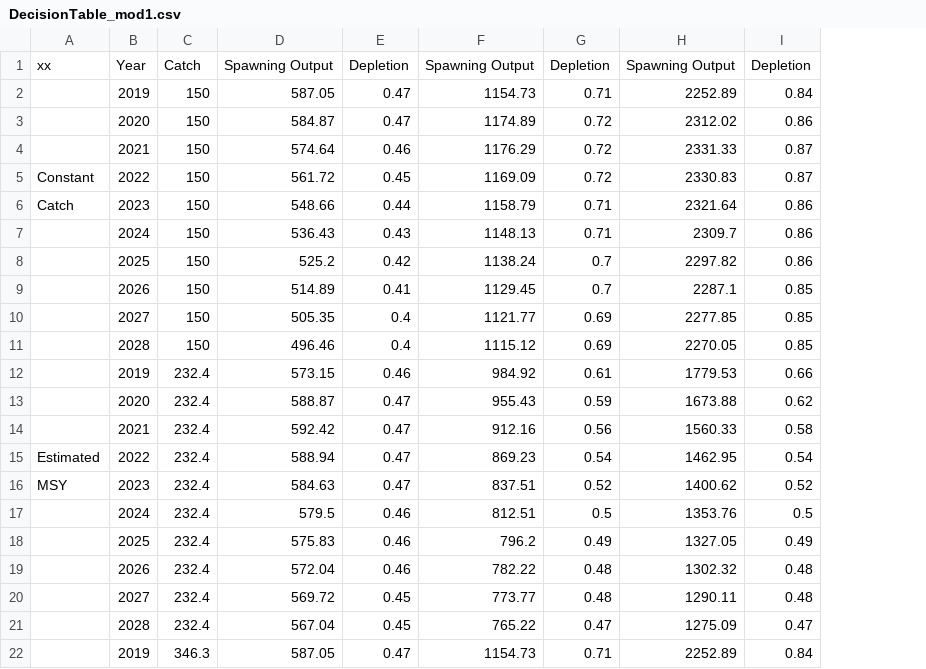
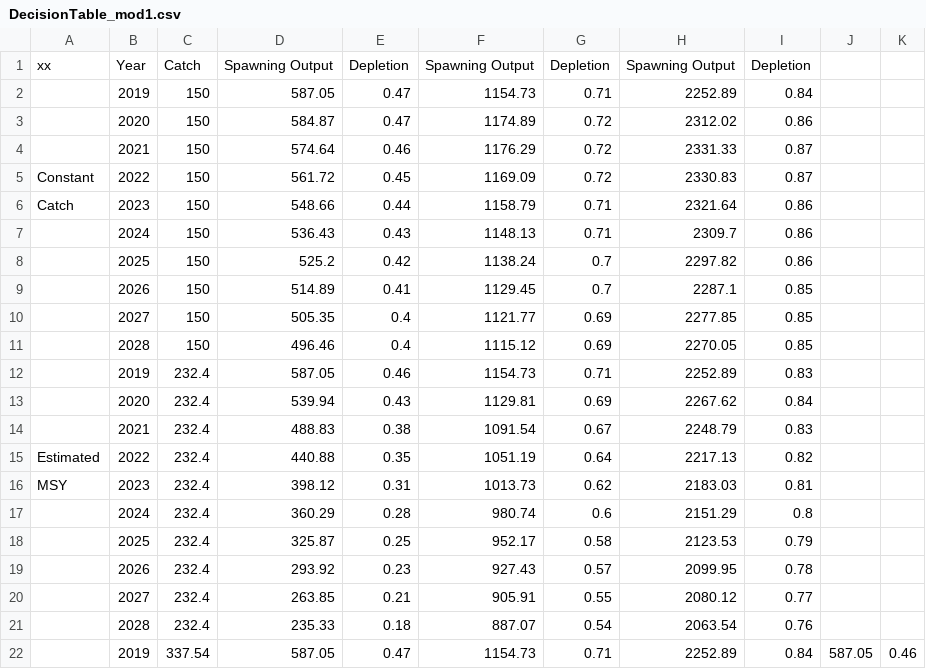
Before and after one commit to melissamonk-NOAA/CaScorp2017, a CSV file: txt_files/DecisionTable_mod1.csv, drawn as a sheet; only a part is shown; removed rows and columns are numbered as before the commit, all else as after; the diff covers the shown part only; the diff names each change by its address in the sheet, - before the commit and + after, or states it on an @@ line.

```diff
--- a/txt_files/DecisionTable_mod1.csv
+++ b/txt_files/DecisionTable_mod1.csv
+column J, row 22: 587.05
+column K, row 22: 0.46
-row 12:  | 2019 | 232.4 | 573.15 | 0.46 | 984.92 | 0.61 | 1779.53 | 0.66
-row 13:  | 2020 | 232.4 | 588.87 | 0.47 | 955.43 | 0.59 | 1673.88 | 0.62
-row 14:  | 2021 | 232.4 | 592.42 | 0.47 | 912.16 | 0.56 | 1560.33 | 0.58
+row 12:  | 2019 | 232.4 | 587.05 | 0.46 | 1154.73 | 0.71 | 2252.89 | 0.83
+row 13:  | 2020 | 232.4 | 539.94 | 0.43 | 1129.81 | 0.69 | 2267.62 | 0.84
+row 14:  | 2021 | 232.4 | 488.83 | 0.38 | 1091.54 | 0.67 | 2248.79 | 0.83
-D15: 588.94
+D15: 440.88
-E15: 0.47
+E15: 0.35
-F15: 869.23
+F15: 1051.19
-G15: 0.54
+G15: 0.64
-H15: 1462.95
+H15: 2217.13
-I15: 0.54
+I15: 0.82
-D16: 584.63
+D16: 398.12
-E16: 0.47
+E16: 0.31
-F16: 837.51
+F16: 1013.73
-G16: 0.52
+G16: 0.62
-H16: 1400.62
+H16: 2183.03
-I16: 0.52
+I16: 0.81
-row 17:  | 2024 | 232.4 | 579.5 | 0.46 | 812.51 | 0.5 | 1353.76 | 0.5
-row 18:  | 2025 | 232.4 | 575.83 | 0.46 | 796.2 | 0.49 | 1327.05 | 0.49
-row 19:  | 2026 | 232.4 | 572.04 | 0.46 | 782.22 | 0.48 | 1302.32 | 0.48
-row 20:  | 2027 | 232.4 | 569.72 | 0.45 | 773.77 | 0.48 | 1290.11 | 0.48
-row 21:  | 2028 | 232.4 | 567.04 | 0.45 | 765.22 | 0.47 | 1275.09 | 0.47
+row 17:  | 2024 | 232.4 | 360.29 | 0.28 | 980.74 | 0.6 | 2151.29 | 0.8
+row 18:  | 2025 | 232.4 | 325.87 | 0.25 | 952.17 | 0.58 | 2123.53 | 0.79
+row 19:  | 2026 | 232.4 | 293.92 | 0.23 | 927.43 | 0.57 | 2099.95 | 0.78
+row 20:  | 2027 | 232.4 | 263.85 | 0.21 | 905.91 | 0.55 | 2080.12 | 0.77
+row 21:  | 2028 | 232.4 | 235.33 | 0.18 | 887.07 | 0.54 | 2063.54 | 0.76
-C22: 346.3
+C22: 337.54
```
Also changed, not shown: 29 edited cells elsewhere in this file, 1 other file.
